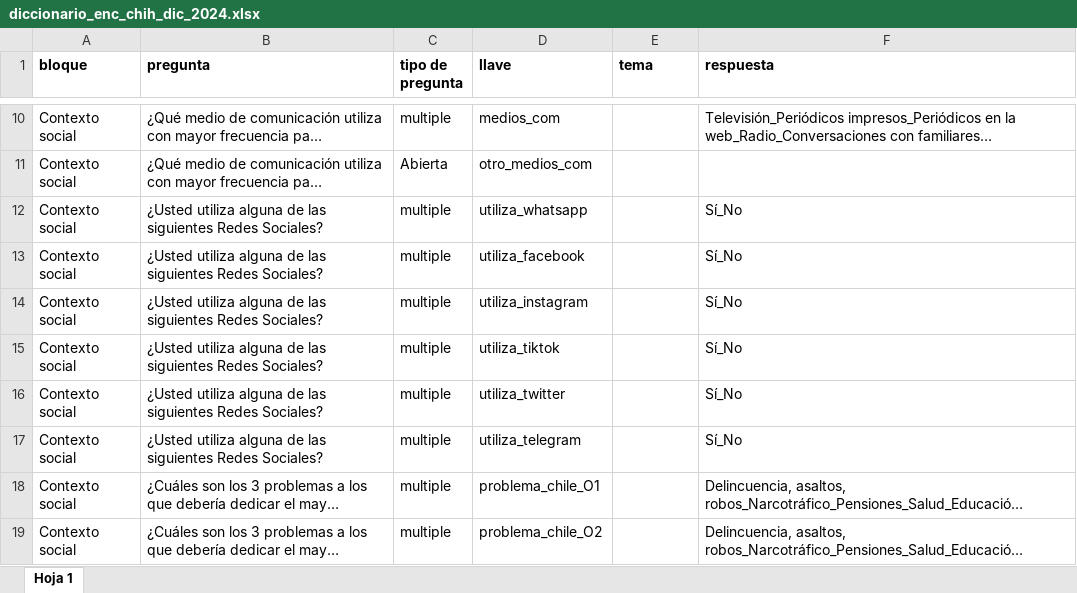
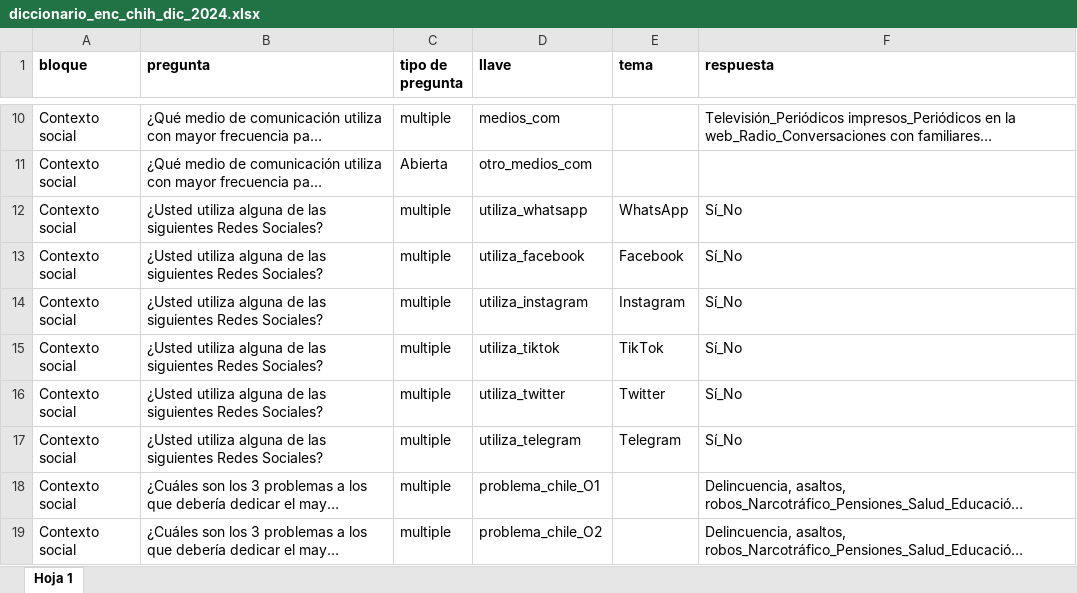
Before and after one commit to ivmtzlp/enc.chile.dic.2024, an Excel workbook: data-raw/diccionario_enc_chih_dic_2024.xlsx, sheet Hoja 1, drawn as a sheet; only a part is shown, gaps mark what is left out; long unchanged cells end in …; values as stored, in another font and other column widths than the file's, no borders; charts and pictures not drawn; the diff names each change by its address in the sheet, - before the commit and + after, or states it on an @@ line.

```diff
--- a/data-raw/diccionario_enc_chih_dic_2024.xlsx (sheet Hoja 1)
+++ b/data-raw/diccionario_enc_chih_dic_2024.xlsx (sheet Hoja 1)
-E12 (tema): (empty)
+E12 (tema): WhatsApp
-E13 (tema): (empty)
+E13 (tema): Facebook
-E14 (tema): (empty)
+E14 (tema): Instagram
-E15 (tema): (empty)
+E15 (tema): TikTok
-E16 (tema): (empty)
+E16 (tema): Twitter
-E17 (tema): (empty)
+E17 (tema): Telegram
```
Also changed, not shown: data-raw/bd_eliminadas_enc_chih_dic_2024.xlsx, data-raw/bd_respuestas_enc_chile_dic_2024.xlsx, 15 other files.
